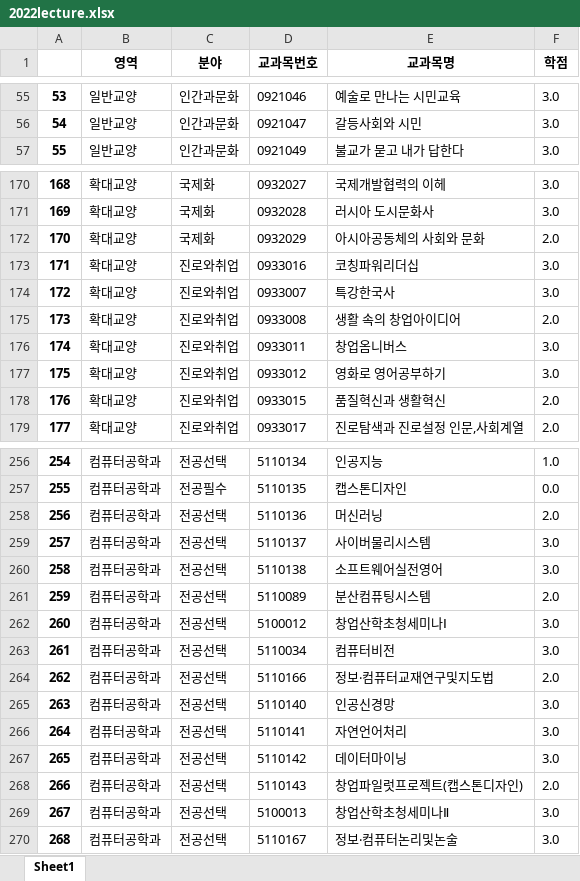
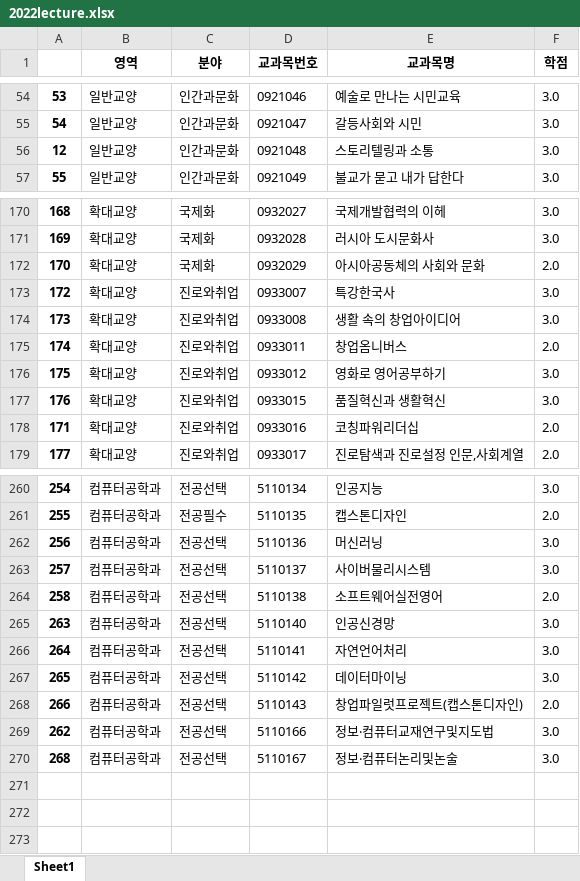
Before and after one commit to AhnYeonghoo/opensource_project, an Excel workbook: source/2022lecture.xlsx, sheet Sheet1, drawn as a sheet; only a part is shown, gaps mark what is left out; values as stored, in another font and other column widths than the file's, no borders; removed rows and columns are numbered as before the commit, all else as after; the diff covers the shown part only; the diff names each change by its address in the sheet, - before the commit and + after, or states it on an @@ line.

```diff
--- a/source/2022lecture.xlsx (sheet Sheet1)
+++ b/source/2022lecture.xlsx (sheet Sheet1)
@@ row 14 moved to row 56: 12 @@
-row 173: 171 | 확대교양 | 진로와취업 | 0933016 | 코칭파워리더십 | 3.0
-F174 (학점): 2.0
+F174 (학점): 3.0
-F175 (학점): 3.0
+F175 (학점): 2.0
-F177 (학점): 2.0
+F177 (학점): 3.0
+row 178: 171 | 확대교양 | 진로와취업 | 0933016 | 코칭파워리더십 | 2.0
-F260 (학점): 1.0
+F260 (학점): 3.0
-F261 (학점): 0.0
+F261 (학점): 2.0
-F262 (학점): 2.0
+F262 (학점): 3.0
-F264 (학점): 3.0
+F264 (학점): 2.0
-row 261: 259 | 컴퓨터공학과 | 전공선택 | 5110089 | 분산컴퓨팅시스템 | 2.0
-row 262: 260 | 컴퓨터공학과 | 전공선택 | 5100012 | 창업산학초청세미나Ⅰ | 3.0
@@ row 263 moved to row 238: 261 @@
-row 264: 262 | 컴퓨터공학과 | 전공선택 | 5110166 | 정보‧컴퓨터교재연구및지도법 | 2.0
-A269: 267
+A269: 262
-D269 (교과목번호): 5100013
+D269 (교과목번호): 5110166
-E269 (교과목명): 창업산학초청세미나Ⅱ
+E269 (교과목명): 정보‧컴퓨터교재연구및지도법
```
Also changed, not shown: 13 added rows, 10 removed rows, 15 moved rows and 16 edited cells elsewhere in this sheet, 1 other file.
